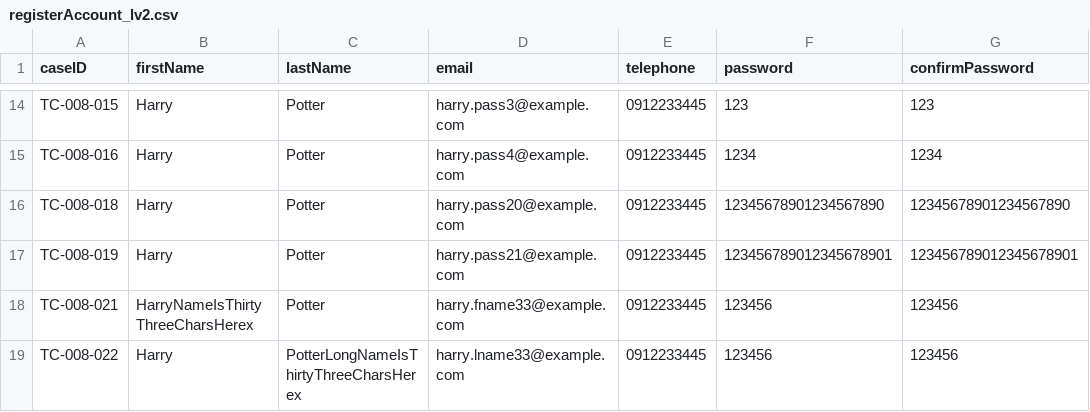
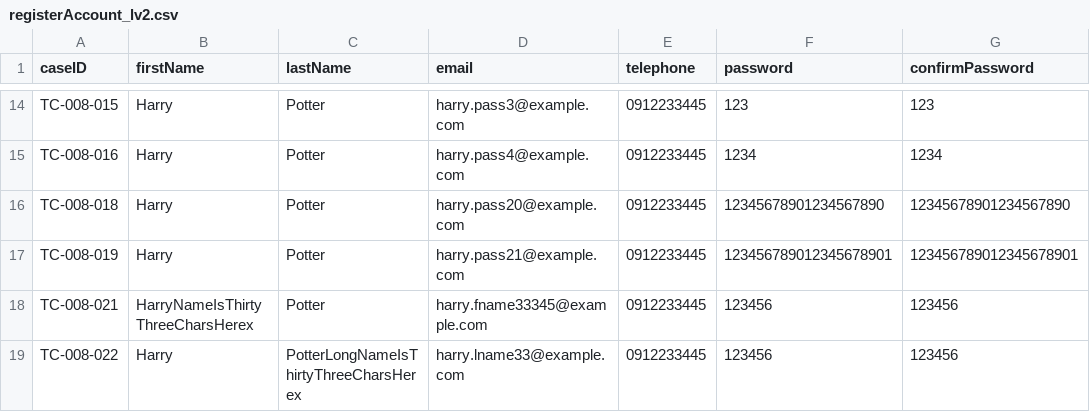
Before and after one commit to Lyquang/Software-Testing-Automation-Test-, a CSV file: data/registerAccount_lv2.csv, drawn as a sheet; only a part is shown, gaps mark what is left out; the diff names each change by its address in the sheet, - before the commit and + after, or states it on an @@ line.

```diff
--- a/data/registerAccount_lv2.csv
+++ b/data/registerAccount_lv2.csv
-D18 (email): harry.fname33@example.com
+D18 (email): harry.fname33345@example.com
```
Also changed, not shown: 1 other file.
